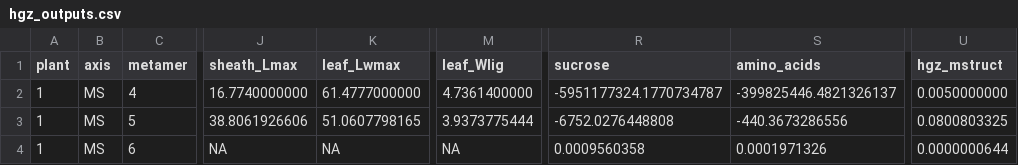
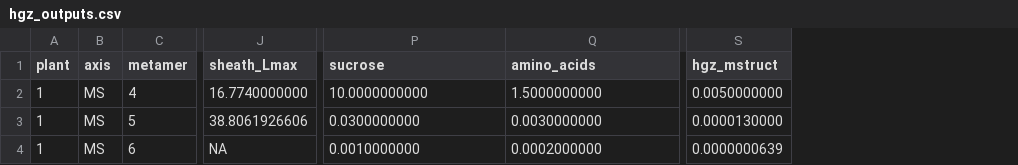
Before and after one commit to openalea-incubator/growth-wheat, a CSV file: trunk/trunk/example/standalone/outputs/hgz_outputs.csv, drawn as a sheet; only a part is shown, gaps mark what is left out; removed rows and columns are numbered as before the commit, all else as after; the diff names each change by its address in the sheet, - before the commit and + after, or states it on an @@ line.

```diff
--- a/trunk/trunk/example/standalone/outputs/hgz_outputs.csv
+++ b/trunk/trunk/example/standalone/outputs/hgz_outputs.csv
-column K (leaf_Lwmax), rows 2-4: 61.4777000000 | 51.0607798165 | NA
-column M (leaf_Wlig), rows 2-4: 4.7361400000 | 3.9373775444 | NA
-P2 (sucrose): -5951177324.1770734787
+P2 (sucrose): 10.0000000000
-Q2 (amino_acids): -399825446.4821326137
+Q2 (amino_acids): 1.5000000000
-P3 (sucrose): -6752.0276448808
+P3 (sucrose): 0.0300000000
-Q3 (amino_acids): -440.3673286556
+Q3 (amino_acids): 0.0030000000
-S3 (hgz_mstruct): 0.0800803325
+S3 (hgz_mstruct): 0.0000130000
-P4 (sucrose): 0.0009560358
+P4 (sucrose): 0.0010000000
-Q4 (amino_acids): 0.0001971326
+Q4 (amino_acids): 0.0002000000
-S4 (hgz_mstruct): 0.0000000644
+S4 (hgz_mstruct): 0.0000000639
```
Also changed, not shown: trunk/trunk/example/standalone/inputs/hgz_inputs.csv, 9 other files.
